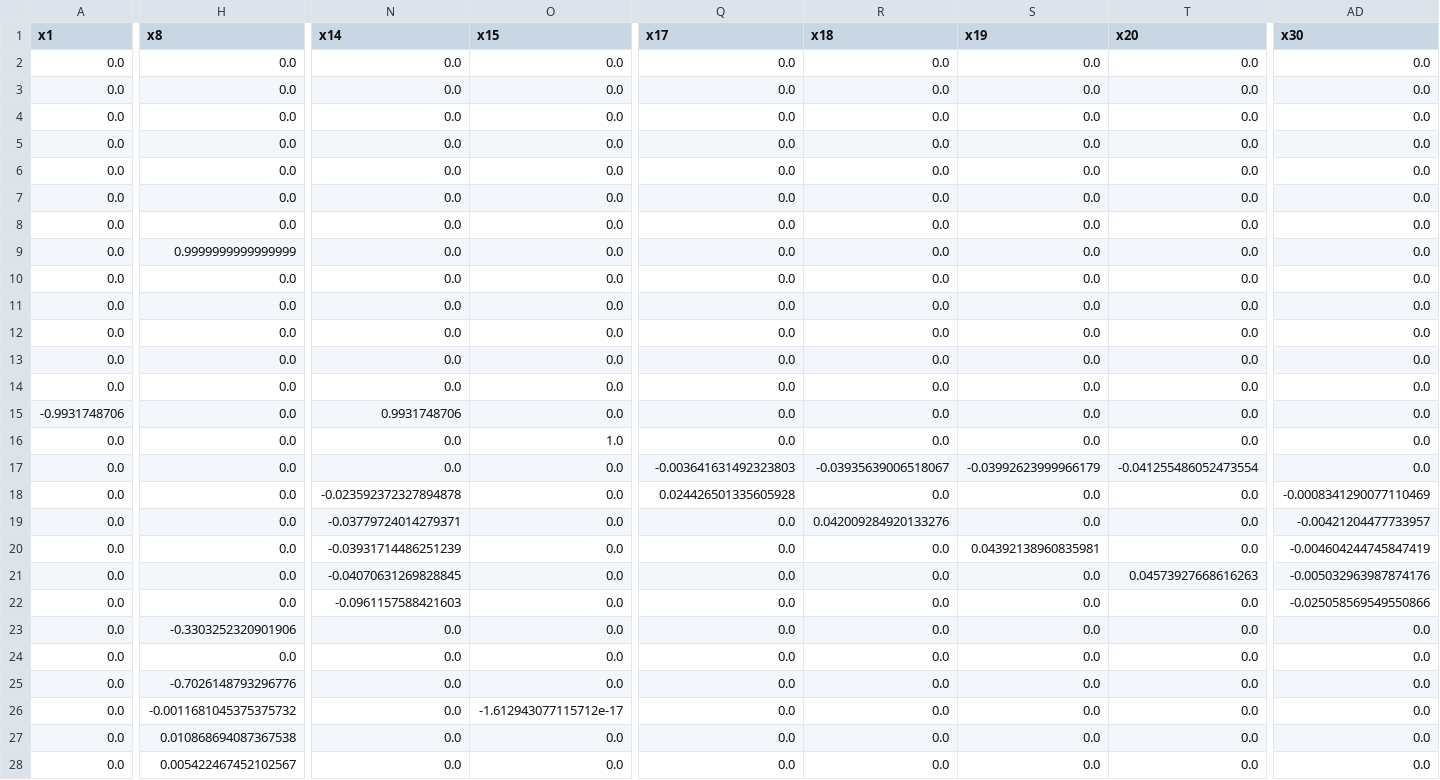
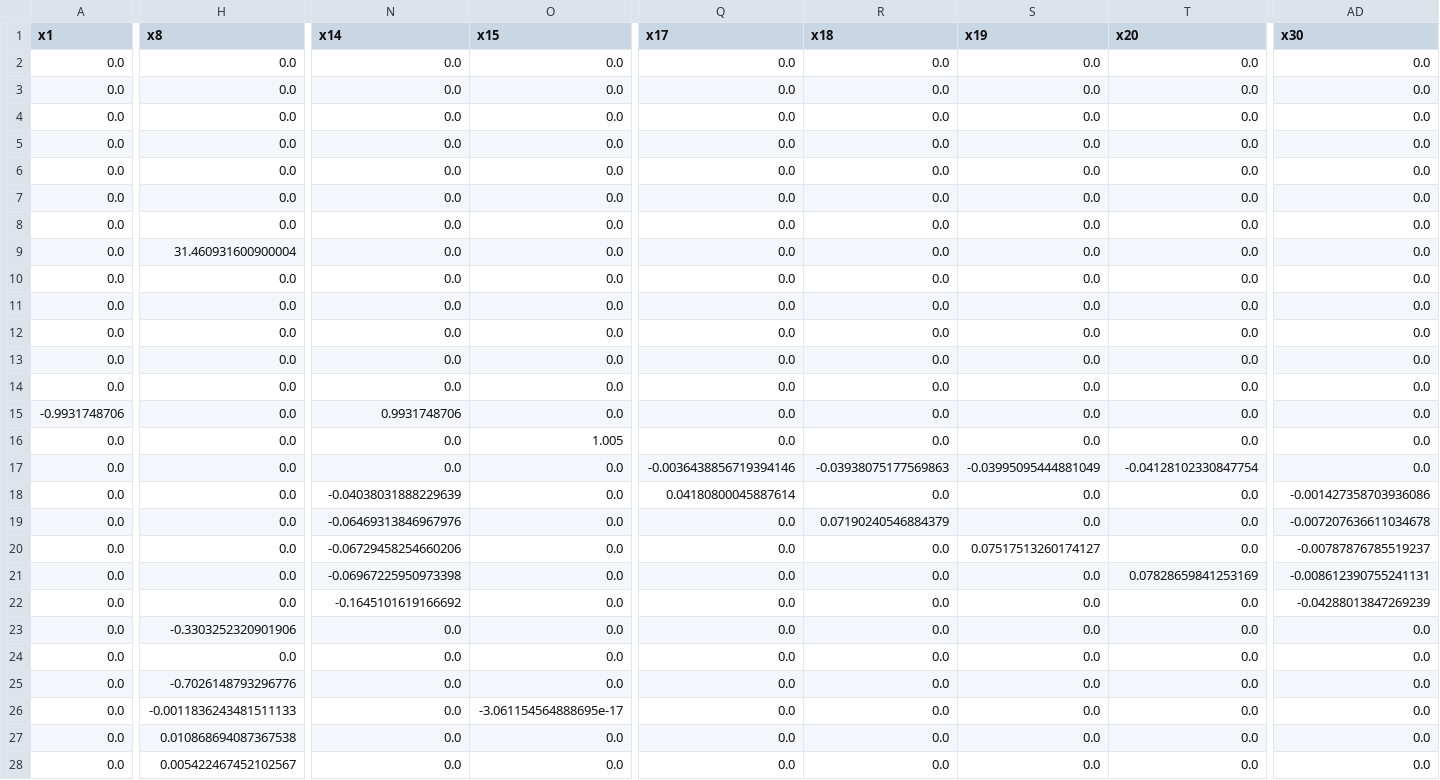
Before and after one commit to FRBNY-DSGE/DSGE-Private.jl, a CSV file: src/models/heterogeneous/kshape_economy/csv/F44_ad.csv, drawn as a sheet; only a part is shown, gaps mark what is left out; the diff covers the shown part only; the diff names each change by its address in the sheet, - before the commit and + after, or states it on an @@ line.

```diff
--- a/src/models/heterogeneous/kshape_economy/csv/F44_ad.csv
+++ b/src/models/heterogeneous/kshape_economy/csv/F44_ad.csv
-H9 (x8): 0.9999999999999999
+H9 (x8): 31.460931600900004
-O16 (x15): 1.0
+O16 (x15): 1.005
-Q17 (x17): -0.003641631492323803
+Q17 (x17): -0.0036438856719394146
-R17 (x18): -0.03935639006518067
+R17 (x18): -0.03938075177569863
-S17 (x19): -0.03992623999966179
+S17 (x19): -0.03995095444881049
-T17 (x20): -0.041255486052473554
+T17 (x20): -0.04128102330847754
-N18 (x14): -0.023592372327894878
+N18 (x14): -0.04038031888229639
-Q18 (x17): 0.024426501335605928
+Q18 (x17): 0.04180800045887614
-AD18 (x30): -0.0008341290077110469
+AD18 (x30): -0.001427358703936086
-N19 (x14): -0.03779724014279371
+N19 (x14): -0.06469313846967976
-R19 (x18): 0.042009284920133276
+R19 (x18): 0.07190240546884379
-AD19 (x30): -0.00421204477733957
+AD19 (x30): -0.007207636611034678
-N20 (x14): -0.03931714486251239
+N20 (x14): -0.06729458254660206
-S20 (x19): 0.04392138960835981
+S20 (x19): 0.07517513260174127
-AD20 (x30): -0.004604244745847419
+AD20 (x30): -0.00787876785519237
-N21 (x14): -0.04070631269828845
+N21 (x14): -0.06967225950973398
-T21 (x20): 0.04573927668616263
+T21 (x20): 0.07828659841253169
-AD21 (x30): -0.005032963987874176
+AD21 (x30): -0.008612390755241131
-N22 (x14): -0.0961157588421603
+N22 (x14): -0.1645101619166692
-AD22 (x30): -0.025058569549550866
+AD22 (x30): -0.04288013847269239
-H26 (x8): -0.0011681045375375732
+H26 (x8): -0.0011836243481511133
-O26 (x15): -1.612943077115712e-17
+O26 (x15): -3.061154564888695e-17
```
Also changed, not shown: 52 edited cells elsewhere in this file, src/models/heterogeneous/kshape_economy/csv/F23_ad.csv, src/models/heterogeneous/kshape_economy/csv/F24_ad.csv, 16 other files.
